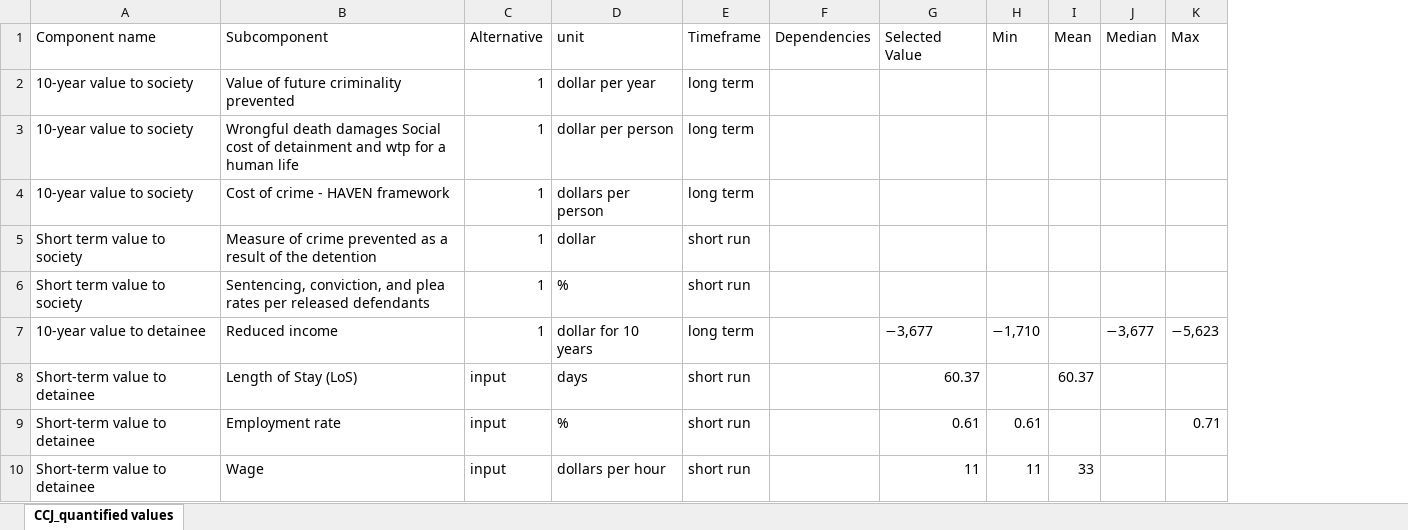
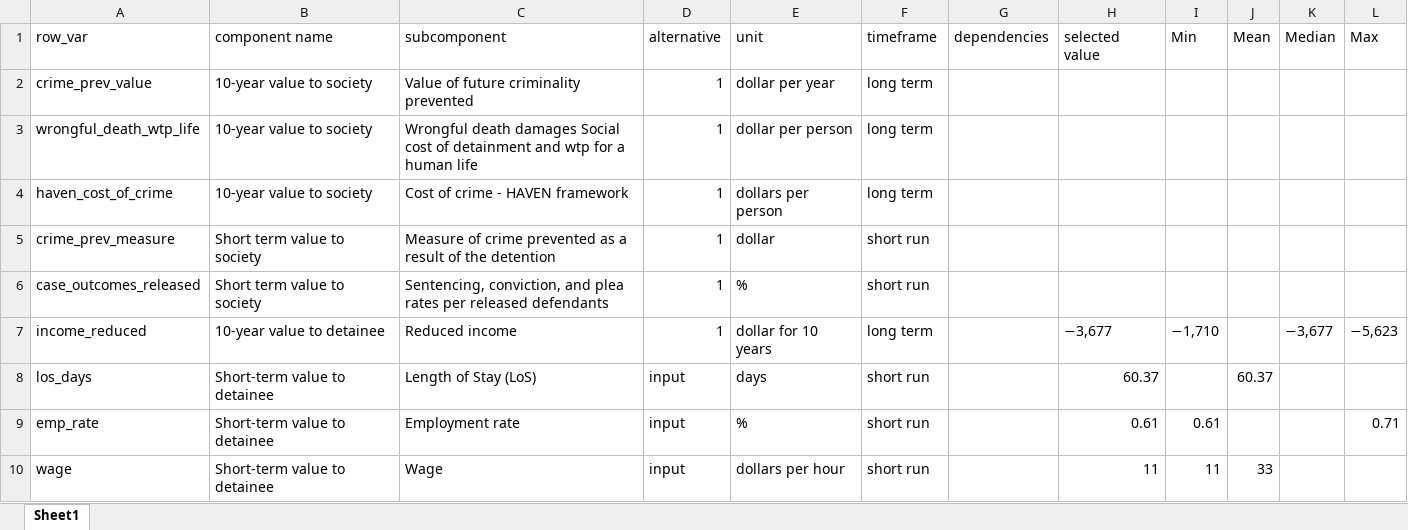
Before and after one commit to vera-lovelace/CCJ, an Excel workbook: Data/CCJ_quantified_values.xlsx, sheet Sheet1, drawn as a sheet; only a part is shown; values as stored, in another font and other column widths than the file's, no cell formats; addresses are those after the commit; the diff covers the shown part only; the diff names each change by its address in the sheet, - before the commit and + after, or states it on an @@ line.

Commit message:
new variable names

```diff
--- a/Data/CCJ_quantified_values.xlsx (sheet Sheet1)
+++ b/Data/CCJ_quantified_values.xlsx (sheet Sheet1)
-sheet tab: CCJ_quantified values
+sheet tab: Sheet1
+column A (row_var), rows 2-10: crime_prev_value | wrongful_death_wtp_life | haven_cost_of_crime | crime_prev_measure | case_outcomes_released | income_reduced | los_days | emp_rate | wage
-B1: Component name
+B1: component name
-C1: Subcomponent
+C1: subcomponent
-D1: Alternative
+D1: alternative
-F1: Timeframe
+F1: timeframe
-G1: Dependencies
+G1: dependencies
-H1: Selected Value
+H1: selected value
```
Also changed, not shown: 7 edited cells elsewhere in this sheet, cell formats, 4 other files.
